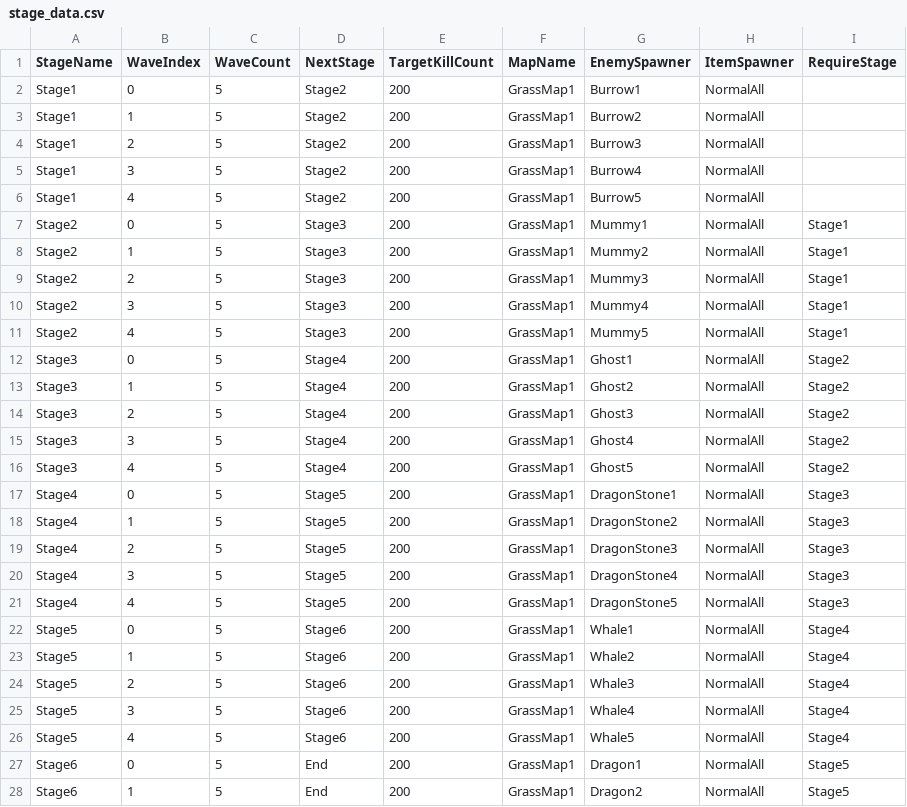
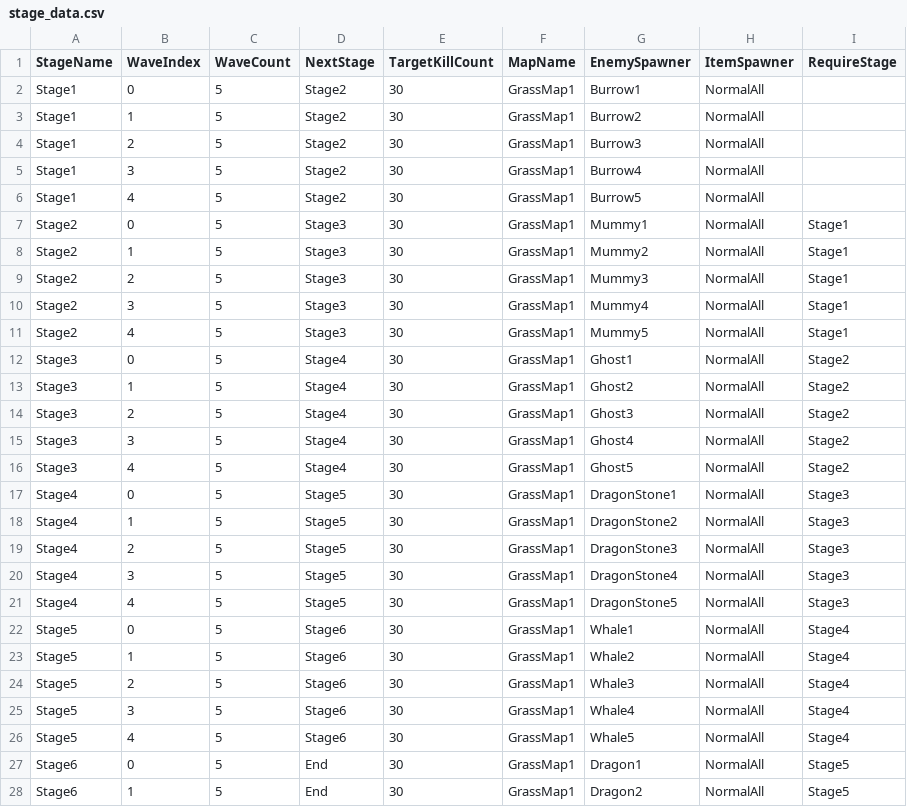
Before and after one commit to bsj2234/IdleHeaven, a CSV file: Assets/Resources/Datas/stage_data.csv, drawn as a sheet; only a part is shown; the diff covers the shown part only.

```diff
--- a/Assets/Resources/Datas/stage_data.csv
+++ b/Assets/Resources/Datas/stage_data.csv
@@ -1,28 +1,28 @@
 StageName,WaveIndex,WaveCount,NextStage,TargetKillCount,MapName,EnemySpawner,ItemSpawner,RequireStage
-Stage1,0,5,Stage2,200,GrassMap1,Burrow1,NormalAll,
-Stage1,1,5,Stage2,200,GrassMap1,Burrow2,NormalAll,
-Stage1,2,5,Stage2,200,GrassMap1,Burrow3,NormalAll,
-Stage1,3,5,Stage2,200,GrassMap1,Burrow4,NormalAll,
-Stage1,4,5,Stage2,200,GrassMap1,Burrow5,NormalAll,
-Stage2,0,5,Stage3,200,GrassMap1,Mummy1,NormalAll,Stage1
-Stage2,1,5,Stage3,200,GrassMap1,Mummy2,NormalAll,Stage1
-Stage2,2,5,Stage3,200,GrassMap1,Mummy3,NormalAll,Stage1
-Stage2,3,5,Stage3,200,GrassMap1,Mummy4,NormalAll,Stage1
-Stage2,4,5,Stage3,200,GrassMap1,Mummy5,NormalAll,Stage1
-Stage3,0,5,Stage4,200,GrassMap1,Ghost1,NormalAll,Stage2
-Stage3,1,5,Stage4,200,GrassMap1,Ghost2,NormalAll,Stage2
-Stage3,2,5,Stage4,200,GrassMap1,Ghost3,NormalAll,Stage2
-Stage3,3,5,Stage4,200,GrassMap1,Ghost4,NormalAll,Stage2
-Stage3,4,5,Stage4,200,GrassMap1,Ghost5,NormalAll,Stage2
-Stage4,0,5,Stage5,200,GrassMap1,DragonStone1,NormalAll,Stage3
-Stage4,1,5,Stage5,200,GrassMap1,DragonStone2,NormalAll,Stage3
-Stage4,2,5,Stage5,200,GrassMap1,DragonStone3,NormalAll,Stage3
-Stage4,3,5,Stage5,200,GrassMap1,DragonStone4,NormalAll,Stage3
-Stage4,4,5,Stage5,200,GrassMap1,DragonStone5,NormalAll,Stage3
-Stage5,0,5,Stage6,200,GrassMap1,Whale1,NormalAll,Stage4
-Stage5,1,5,Stage6,200,GrassMap1,Whale2,NormalAll,Stage4
-Stage5,2,5,Stage6,200,GrassMap1,Whale3,NormalAll,Stage4
-Stage5,3,5,Stage6,200,GrassMap1,Whale4,NormalAll,Stage4
-Stage5,4,5,Stage6,200,GrassMap1,Whale5,NormalAll,Stage4
-Stage6,0,5,End,200,GrassMap1,Dragon1,NormalAll,Stage5
-Stage6,1,5,End,200,GrassMap1,Dragon2,NormalAll,Stage5
+Stage1,0,5,Stage2,30,GrassMap1,Burrow1,NormalAll,
+Stage1,1,5,Stage2,30,GrassMap1,Burrow2,NormalAll,
+Stage1,2,5,Stage2,30,GrassMap1,Burrow3,NormalAll,
+Stage1,3,5,Stage2,30,GrassMap1,Burrow4,NormalAll,
+Stage1,4,5,Stage2,30,GrassMap1,Burrow5,NormalAll,
+Stage2,0,5,Stage3,30,GrassMap1,Mummy1,NormalAll,Stage1
+Stage2,1,5,Stage3,30,GrassMap1,Mummy2,NormalAll,Stage1
+Stage2,2,5,Stage3,30,GrassMap1,Mummy3,NormalAll,Stage1
+Stage2,3,5,Stage3,30,GrassMap1,Mummy4,NormalAll,Stage1
+Stage2,4,5,Stage3,30,GrassMap1,Mummy5,NormalAll,Stage1
+Stage3,0,5,Stage4,30,GrassMap1,Ghost1,NormalAll,Stage2
+Stage3,1,5,Stage4,30,GrassMap1,Ghost2,NormalAll,Stage2
+Stage3,2,5,Stage4,30,GrassMap1,Ghost3,NormalAll,Stage2
+Stage3,3,5,Stage4,30,GrassMap1,Ghost4,NormalAll,Stage2
+Stage3,4,5,Stage4,30,GrassMap1,Ghost5,NormalAll,Stage2
+Stage4,0,5,Stage5,30,GrassMap1,DragonStone1,NormalAll,Stage3
+Stage4,1,5,Stage5,30,GrassMap1,DragonStone2,NormalAll,Stage3
+Stage4,2,5,Stage5,30,GrassMap1,DragonStone3,NormalAll,Stage3
+Stage4,3,5,Stage5,30,GrassMap1,DragonStone4,NormalAll,Stage3
+Stage4,4,5,Stage5,30,GrassMap1,DragonStone5,NormalAll,Stage3
+Stage5,0,5,Stage6,30,GrassMap1,Whale1,NormalAll,Stage4
+Stage5,1,5,Stage6,30,GrassMap1,Whale2,NormalAll,Stage4
+Stage5,2,5,Stage6,30,GrassMap1,Whale3,NormalAll,Stage4
+Stage5,3,5,Stage6,30,GrassMap1,Whale4,NormalAll,Stage4
+Stage5,4,5,Stage6,30,GrassMap1,Whale5,NormalAll,Stage4
+Stage6,0,5,End,30,GrassMap1,Dragon1,NormalAll,Stage5
+Stage6,1,5,End,30,GrassMap1,Dragon2,NormalAll,Stage5
```
Also changed, not shown: 3 edited cells elsewhere in this file, 13 other files.
